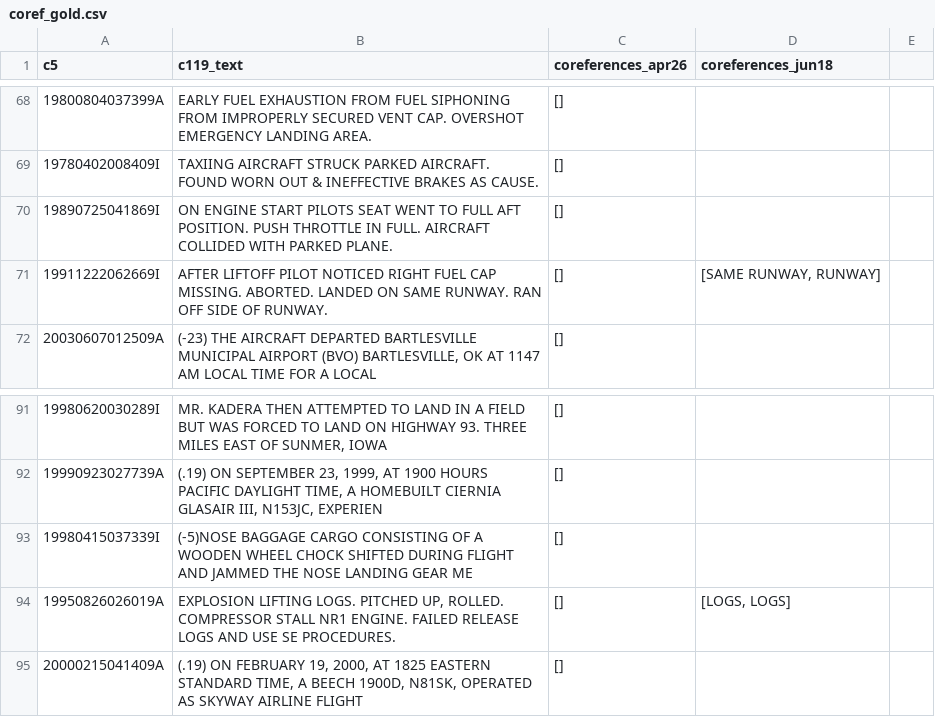
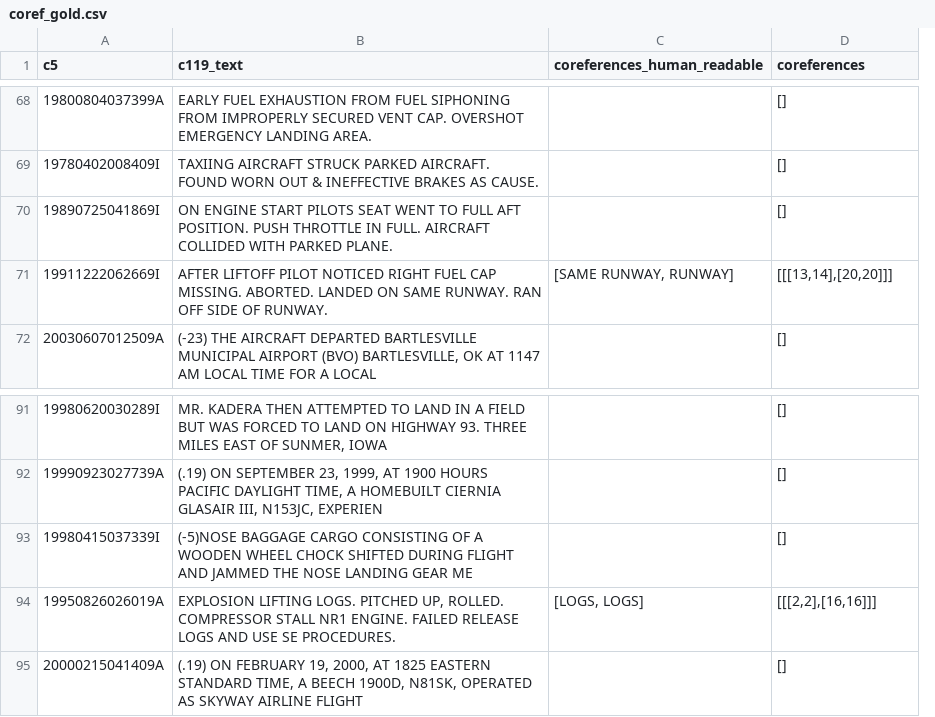
Before and after one commit to nd-crane/trusted_ke, a CSV file: gold_standard/gold/coref_gold.csv, drawn as a sheet; only a part is shown, gaps mark what is left out; removed rows and columns are numbered as before the commit, all else as after; the diff covers the shown part only; the diff names each change by its address in the sheet, - before the commit and + after, or states it on an @@ line.

Commit message:
Added column with coref chains by start-end word indices

```diff
--- a/gold_standard/gold/coref_gold.csv
+++ b/gold_standard/gold/coref_gold.csv
+column C (coreferences_human_readable), row 71: [SAME RUNWAY, RUNWAY]; row 94: [LOGS, LOGS]
-column D (coreferences_jun18), row 71: [SAME RUNWAY, RUNWAY]; row 94: [LOGS, LOGS]
-column E, empty
-D1: coreferences_apr26
+D1: coreferences
-D71 (coreferences): []
+D71 (coreferences): [[[13,14],[20,20]]]
-D94 (coreferences): []
+D94 (coreferences): [[[2,2],[16,16]]]
```
Also changed, not shown: 16 edited cells elsewhere in this file.
